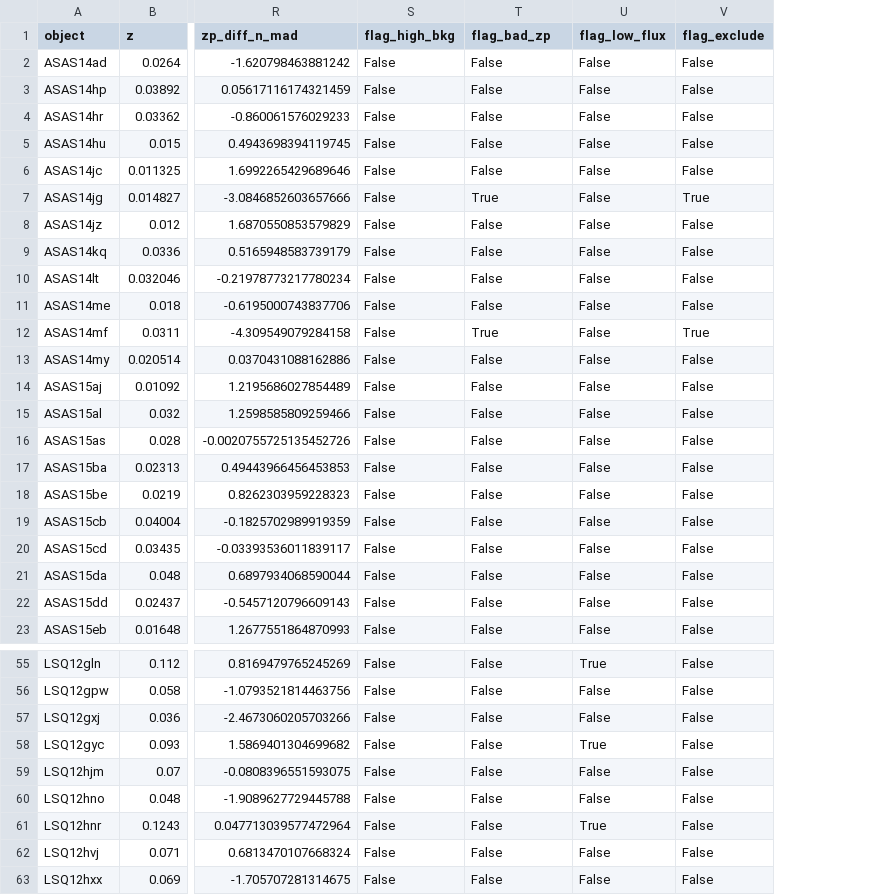
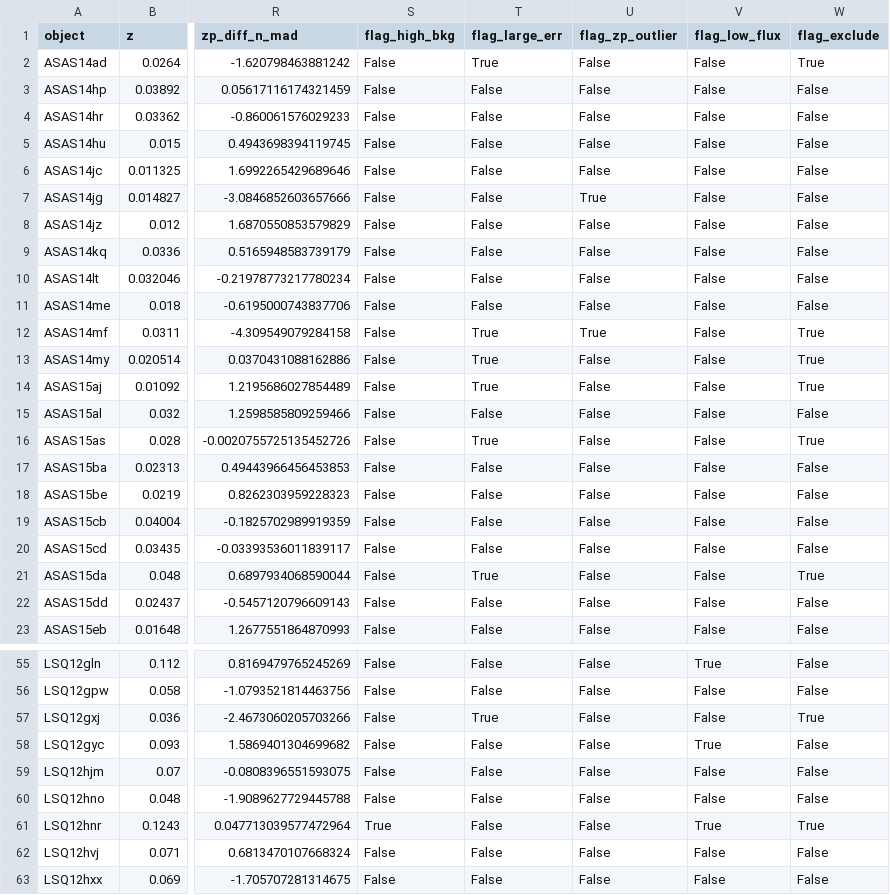
Before and after one commit to sayedrafiulislam/sn-local-photometry, a CSV file: results/phase5_calibration/calibrated_color_5kpc_flagged.csv, drawn as a sheet; only a part is shown, gaps mark what is left out; addresses are those after the commit; the diff covers the shown part only; the diff names each change by its address in the sheet, - before the commit and + after, or states it on an @@ line.

```diff
--- a/results/phase5_calibration/calibrated_color_5kpc_flagged.csv
+++ b/results/phase5_calibration/calibrated_color_5kpc_flagged.csv
+column U (flag_zp_outlier), rows 2-23: False | False | False | False | False | True | False | False | False | False | True | False | False | False | False | False | False | False | False | False | False | False; rows 55-63: all False
-T1: flag_bad_zp
+T1: flag_large_err
-T2 (flag_large_err): False
+T2 (flag_large_err): True
-W2 (flag_exclude): False
+W2 (flag_exclude): True
-T7 (flag_large_err): True
+T7 (flag_large_err): False
-W7 (flag_exclude): True
+W7 (flag_exclude): False
-T13:T14 (flag_large_err): False
+T13:T14 (flag_large_err): True
-W13:W14 (flag_exclude): False
+W13:W14 (flag_exclude): True
-T16 (flag_large_err): False
+T16 (flag_large_err): True
-W16 (flag_exclude): False
+W16 (flag_exclude): True
-T21 (flag_large_err): False
+T21 (flag_large_err): True
-W21 (flag_exclude): False
+W21 (flag_exclude): True
-T57 (flag_large_err): False
+T57 (flag_large_err): True
-W57 (flag_exclude): False
+W57 (flag_exclude): True
-S61 (flag_high_bkg): False
+S61 (flag_high_bkg): True
-W61 (flag_exclude): False
+W61 (flag_exclude): True
```
Also changed, not shown: 14 edited cells elsewhere in this file, results/phase4_aperture/color_scatter_corrected.csv, 19 other files.
